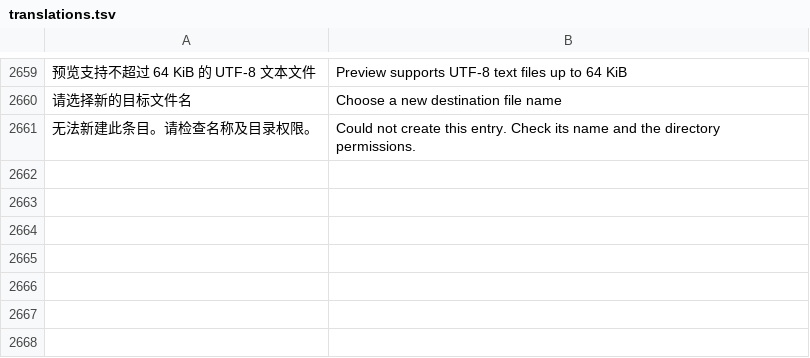
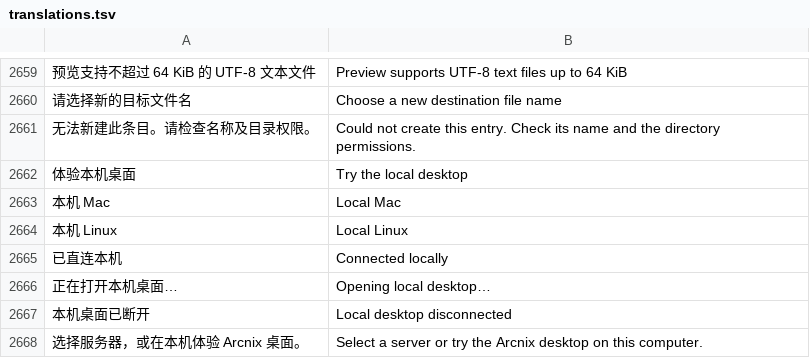
Before and after one commit to alan0x/arcnix, a TSV file: crates/arcnix/assets/translations.tsv, drawn as a sheet; only a part is shown, gaps mark what is left out; the diff names each change by its address in the sheet, - before the commit and + after, or states it on an @@ line.

Commit message:
Open the Arcnix desktop directly on Linux, macOS, and WSL

```diff
--- a/crates/arcnix/assets/translations.tsv
+++ b/crates/arcnix/assets/translations.tsv
+row 2662: 体验本机桌面 | Try the local desktop
+row 2663: 本机 Mac | Local Mac
+row 2664: 本机 Linux | Local Linux
+row 2665: 已直连本机 | Connected locally
+row 2666: 正在打开本机桌面… | Opening local desktop…
+row 2667: 本机桌面已断开 | Local desktop disconnected
+row 2668: 选择服务器，或在本机体验 Arcnix 桌面。 | Select a server or try the Arcnix desktop on this computer.
```
Also changed, not shown: 32 other files.
